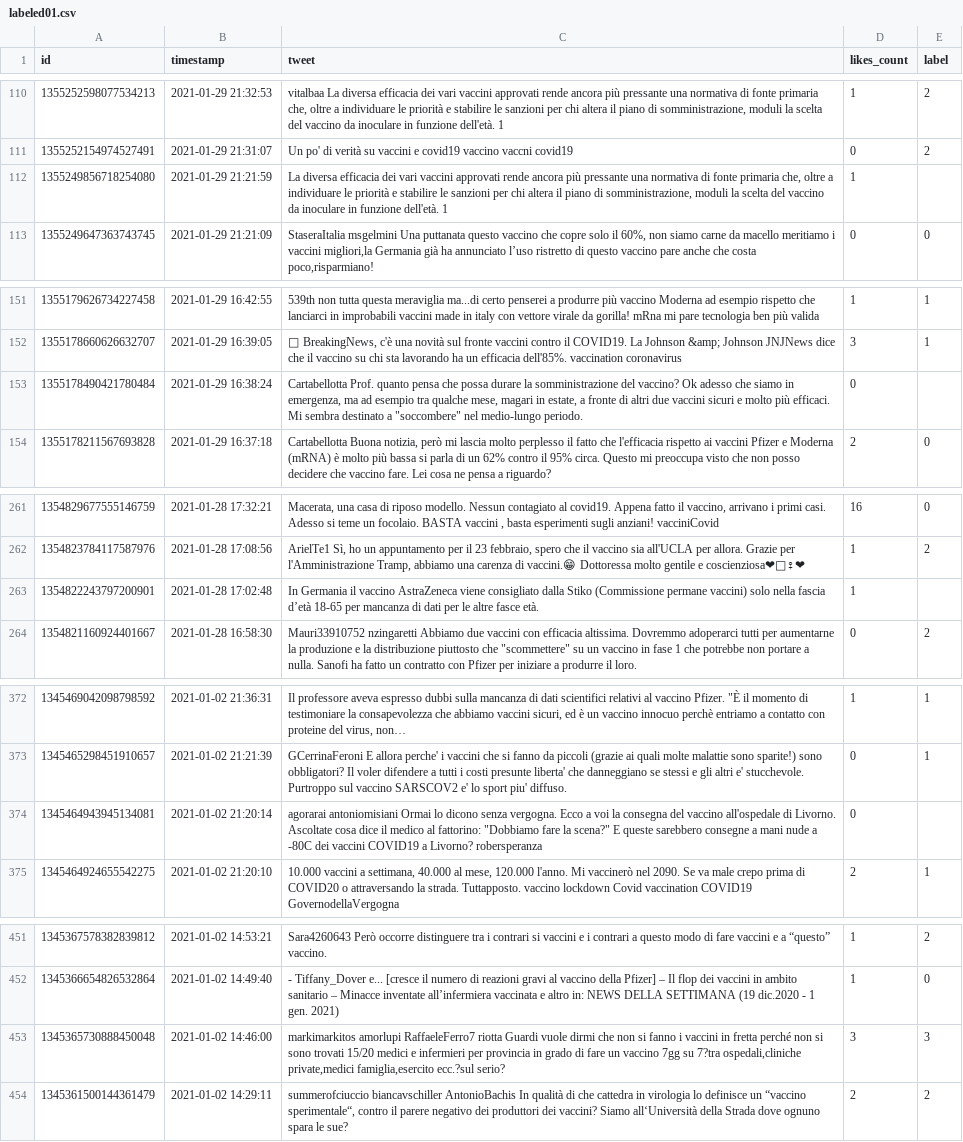
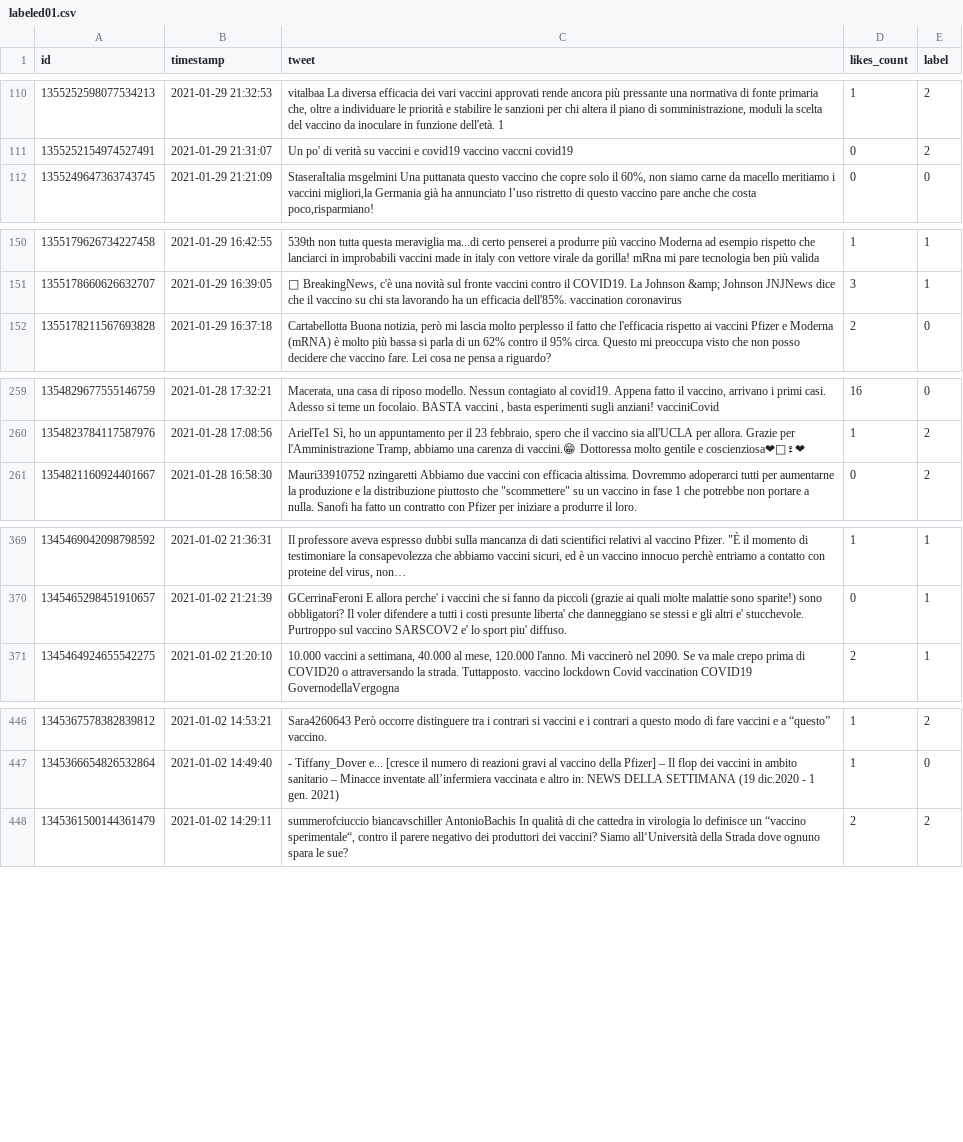
Before and after one commit to Matteo-Castrignano/Text-Mining, a CSV file: labeled01.csv, drawn as a sheet; only a part is shown, gaps mark what is left out; the diff covers the shown part only; the diff names each change by its address in the sheet, - before the commit and + after, or states it on an @@ line.

```diff
--- a/labeled01.csv
+++ b/labeled01.csv
-row 112: 1355249856718254080 | 2021-01-29 21:21:59 | La diversa efficacia dei vari vaccini approvati rende ancora più pressante una normativa di fonte primaria che, oltre a individuare le priorità e stabilire le sanzioni per chi altera il piano di somministrazione, moduli la scelta del vaccino da inoculare in funzione dell'età. 1 | 1
-row 153: 1355178490421780484 | 2021-01-29 16:38:24 | Cartabellotta Prof. quanto pensa che possa durare la somministrazione del vaccino? Ok adesso che siamo in emergenza, ma ad esempio tra qualche mese, magari in estate, a fronte di altri due vaccini sicuri e molto più efficaci. Mi sembra destinato a "soccombere" nel medio-lungo periodo. | 0
-row 263: 1354822243797200901 | 2021-01-28 17:02:48 | In Germania il vaccino AstraZeneca viene consigliato dalla Stiko (Commissione permane vaccini) solo nella fascia d’età 18-65 per mancanza di dati per le altre fasce età. | 1
-row 374: 1345464943945134081 | 2021-01-02 21:20:14 | agorarai antoniomisiani Ormai lo dicono senza vergogna. Ecco a voi la consegna del vaccino all'ospedale di Livorno. Ascoltate cosa dice il medico al fattorino: "Dobbiamo fare la scena?" E queste sarebbero consegne a mani nude a -80C dei vaccini COVID19 a Livorno? robersperanza | 0
-row 453: 1345365730888450048 | 2021-01-02 14:46:00 | markimarkitos amorlupi RaffaeleFerro7 riotta Guardi vuole dirmi che non si fanno i vaccini in fretta perché non si sono trovati 15/20 medici e infermieri per provincia in grado di fare un vaccino 7gg su 7?tra ospedali,cliniche private,medici famiglia,esercito ecc.?sul serio? | 3 | 3
```
Also changed, not shown: 1 removed row elsewhere in this file, 1 other file.
